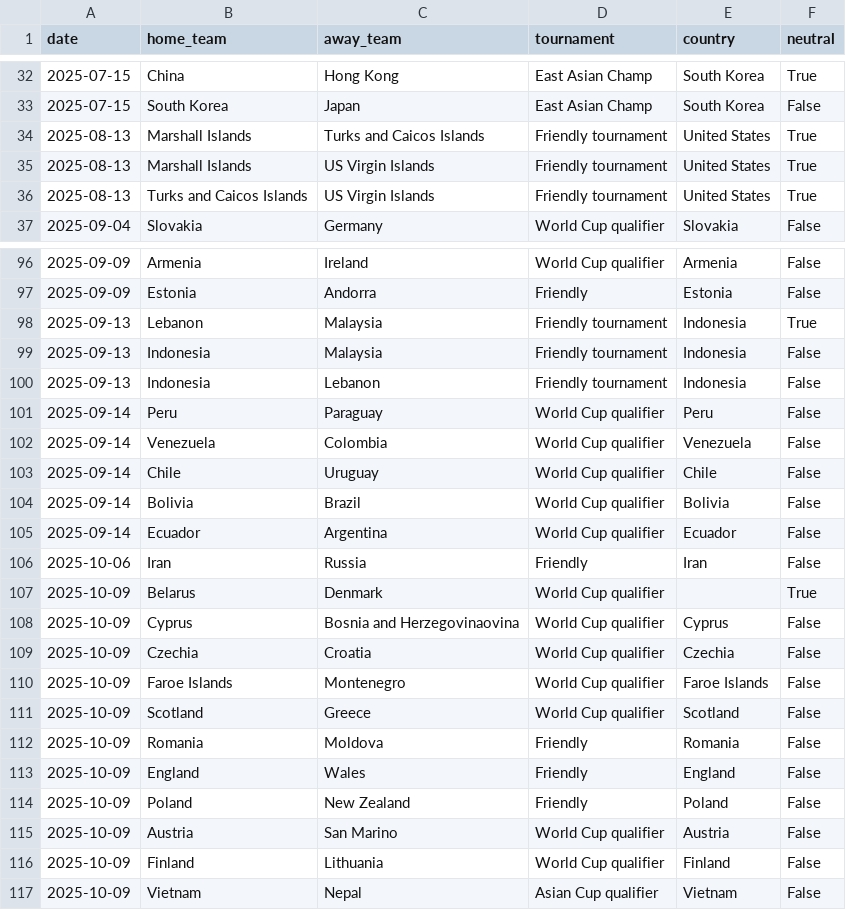
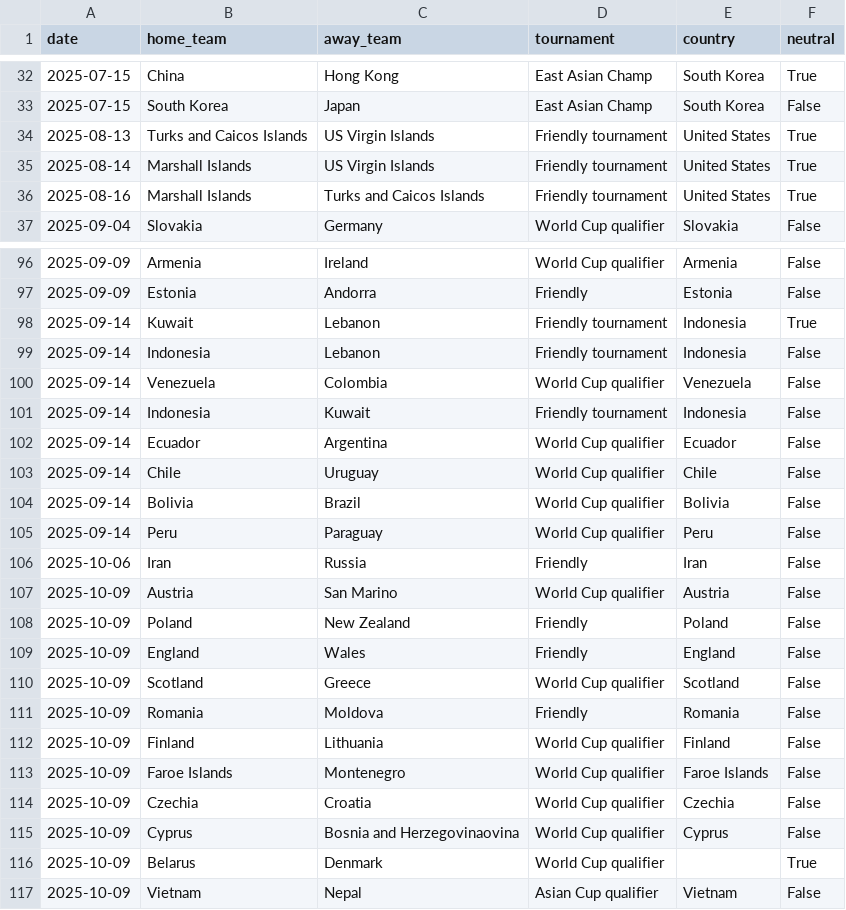
Before and after one commit to 16bravo/MatchOracle, a CSV file: data/source/fixtures.csv, drawn as a sheet; only a part is shown, gaps mark what is left out; the diff covers the shown part only.

```diff
--- a/data/source/fixtures.csv
+++ b/data/source/fixtures.csv
@@ -33,5 +33,5 @@ date,home_team,away_team,tournament,country,neutral
 2025-07-15,South Korea,Japan,East Asian Champ,South Korea,False
-2025-08-13,Marshall Islands,Turks and Caicos Islands,Friendly tournament,United States,True
-2025-08-13,Marshall Islands,US Virgin Islands,Friendly tournament,United States,True
 2025-08-13,Turks and Caicos Islands,US Virgin Islands,Friendly tournament,United States,True
+2025-08-14,Marshall Islands,US Virgin Islands,Friendly tournament,United States,True
+2025-08-16,Marshall Islands,Turks and Caicos Islands,Friendly tournament,United States,True
 2025-09-04,Slovakia,Germany,World Cup qualifier,Slovakia,False
@@ -97,21 +97,21 @@ date,home_team,away_team,tournament,country,neutral
 2025-09-09,Estonia,Andorra,Friendly,Estonia,False
-2025-09-13,Lebanon,Malaysia,Friendly tournament,Indonesia,True
-2025-09-13,Indonesia,Malaysia,Friendly tournament,Indonesia,False
-2025-09-13,Indonesia,Lebanon,Friendly tournament,Indonesia,False
-2025-09-14,Peru,Paraguay,World Cup qualifier,Peru,False
+2025-09-14,Kuwait,Lebanon,Friendly tournament,Indonesia,True
+2025-09-14,Indonesia,Lebanon,Friendly tournament,Indonesia,False
 2025-09-14,Venezuela,Colombia,World Cup qualifier,Venezuela,False
+2025-09-14,Indonesia,Kuwait,Friendly tournament,Indonesia,False
+2025-09-14,Ecuador,Argentina,World Cup qualifier,Ecuador,False
 2025-09-14,Chile,Uruguay,World Cup qualifier,Chile,False
 2025-09-14,Bolivia,Brazil,World Cup qualifier,Bolivia,False
-2025-09-14,Ecuador,Argentina,World Cup qualifier,Ecuador,False
+2025-09-14,Peru,Paraguay,World Cup qualifier,Peru,False
 2025-10-06,Iran,Russia,Friendly,Iran,False
-2025-10-09,Belarus,Denmark,World Cup qualifier,,True
-2025-10-09,Cyprus,Bosnia and Herzegovinaovina,World Cup qualifier,Cyprus,False
-2025-10-09,Czechia,Croatia,World Cup qualifier,Czechia,False
-2025-10-09,Faroe Islands,Montenegro,World Cup qualifier,Faroe Islands,False
+2025-10-09,Austria,San Marino,World Cup qualifier,Austria,False
+2025-10-09,Poland,New Zealand,Friendly,Poland,False
+2025-10-09,England,Wales,Friendly,England,False
 2025-10-09,Scotland,Greece,World Cup qualifier,Scotland,False
 2025-10-09,Romania,Moldova,Friendly,Romania,False
-2025-10-09,England,Wales,Friendly,England,False
-2025-10-09,Poland,New Zealand,Friendly,Poland,False
-2025-10-09,Austria,San Marino,World Cup qualifier,Austria,False
 2025-10-09,Finland,Lithuania,World Cup qualifier,Finland,False
+2025-10-09,Faroe Islands,Montenegro,World Cup qualifier,Faroe Islands,False
+2025-10-09,Czechia,Croatia,World Cup qualifier,Czechia,False
+2025-10-09,Cyprus,Bosnia and Herzegovinaovina,World Cup qualifier,Cyprus,False
+2025-10-09,Belarus,Denmark,World Cup qualifier,,True
 2025-10-09,Vietnam,Nepal,Asian Cup qualifier,Vietnam,False
```
Also changed, not shown: 7 added rows, 7 removed rows, 25 moved rows and 8 edited cells elsewhere in this file, 1 other file.
